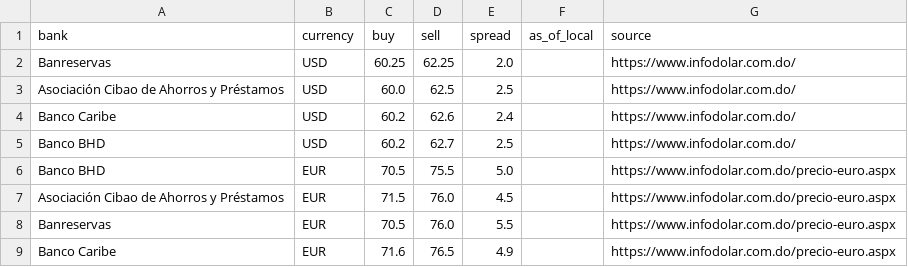
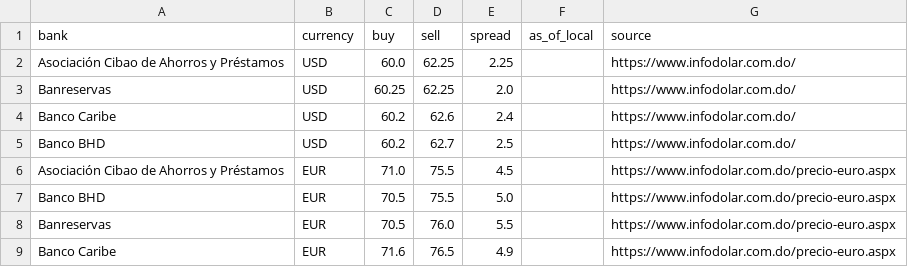
Before and after one commit to Rodyd137/infodolareuro, a CSV file: data/latest.csv, drawn as a sheet.

```diff
--- a/data/latest.csv
+++ b/data/latest.csv
@@ -1,8 +1,8 @@
 bank,currency,buy,sell,spread,as_of_local,source
+Asociación Cibao de Ahorros y Préstamos,USD,60.0,62.25,2.25,,https://www.infodolar.com.do/
 Banreservas,USD,60.25,62.25,2.0,,https://www.infodolar.com.do/
-Asociación Cibao de Ahorros y Préstamos,USD,60.0,62.5,2.5,,https://www.infodolar.com.do/
 Banco Caribe,USD,60.2,62.6,2.4,,https://www.infodolar.com.do/
 Banco BHD,USD,60.2,62.7,2.5,,https://www.infodolar.com.do/
+Asociación Cibao de Ahorros y Préstamos,EUR,71.0,75.5,4.5,,https://www.infodolar.com.do/precio-euro.aspx
 Banco BHD,EUR,70.5,75.5,5.0,,https://www.infodolar.com.do/precio-euro.aspx
-Asociación Cibao de Ahorros y Préstamos,EUR,71.5,76.0,4.5,,https://www.infodolar.com.do/precio-euro.aspx
 Banreservas,EUR,70.5,76.0,5.5,,https://www.infodolar.com.do/precio-euro.aspx
```
Also changed, not shown: 2 other files.
